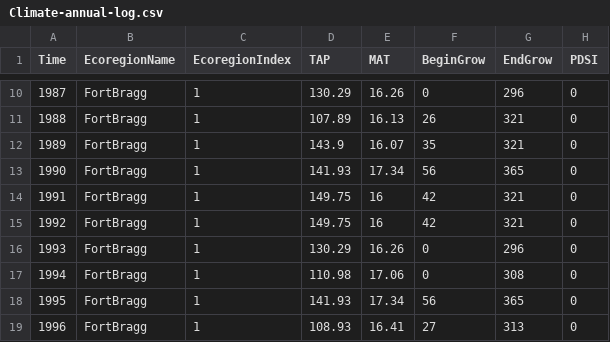
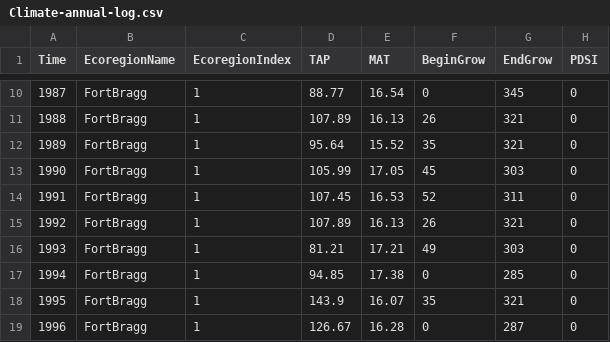
Before and after one commit to LANDIS-II-Foundation/Project-Fort-Bragg-NC, a CSV file: Testing/Rx_Fire_060419_Testing/Climate-annual-log.csv, drawn as a sheet; only a part is shown, gaps mark what is left out; the diff covers the shown part only.

```diff
--- a/Testing/Rx_Fire_060419_Testing/Climate-annual-log.csv
+++ b/Testing/Rx_Fire_060419_Testing/Climate-annual-log.csv
@@ -10,10 +10,10 @@ Time,EcoregionName,EcoregionIndex,TAP,MAT,BeginGrow,EndGrow,PDSI,
-1987, FortBragg, 1, 130.29, 16.26, 0, 296, 0,
+1987, FortBragg, 1, 88.77, 16.54, 0, 345, 0,
 1988, FortBragg, 1, 107.89, 16.13, 26, 321, 0,
-1989, FortBragg, 1, 143.9, 16.07, 35, 321, 0,
-1990, FortBragg, 1, 141.93, 17.34, 56, 365, 0,
-1991, FortBragg, 1, 149.75, 16, 42, 321, 0,
-1992, FortBragg, 1, 149.75, 16, 42, 321, 0,
-1993, FortBragg, 1, 130.29, 16.26, 0, 296, 0,
-1994, FortBragg, 1, 110.98, 17.06, 0, 308, 0,
-1995, FortBragg, 1, 141.93, 17.34, 56, 365, 0,
-1996, FortBragg, 1, 108.93, 16.41, 27, 313, 0,
+1989, FortBragg, 1, 95.64, 15.52, 35, 321, 0,
+1990, FortBragg, 1, 105.99, 17.05, 45, 303, 0,
+1991, FortBragg, 1, 107.45, 16.53, 52, 311, 0,
+1992, FortBragg, 1, 107.89, 16.13, 26, 321, 0,
+1993, FortBragg, 1, 81.21, 17.21, 49, 303, 0,
+1994, FortBragg, 1, 94.85, 17.38, 0, 285, 0,
+1995, FortBragg, 1, 143.9, 16.07, 35, 321, 0,
+1996, FortBragg, 1, 126.67, 16.28, 0, 287, 0,
```
Also changed, not shown: 149 edited cells elsewhere in this file, Testing/Rx_Fire_060419_Testing/scrapple-summary-log.csv, 12 other files.
